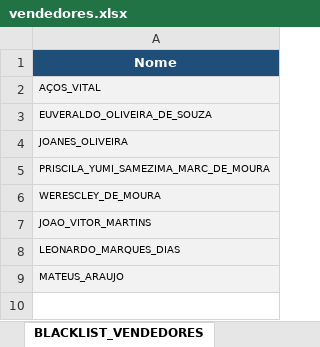
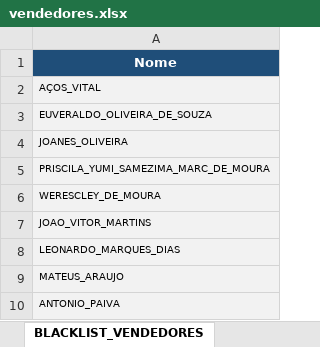
Before and after one commit to arquitetoVital/av_automatizacao_comissao, an Excel workbook: vendedores.xlsx, sheet BLACKLIST_VENDEDORES, drawn as a sheet; values as stored, in another font and other column widths than the file's, no borders; the diff names each change by its address in the sheet, - before the commit and + after, or states it on an @@ line.

```diff
--- a/vendedores.xlsx (sheet BLACKLIST_VENDEDORES)
+++ b/vendedores.xlsx (sheet BLACKLIST_VENDEDORES)
+row 10: ANTONIO_PAIVA
```
Also changed, not shown: sheet VENDEDORES, other sheet tabs, 2 other files.
